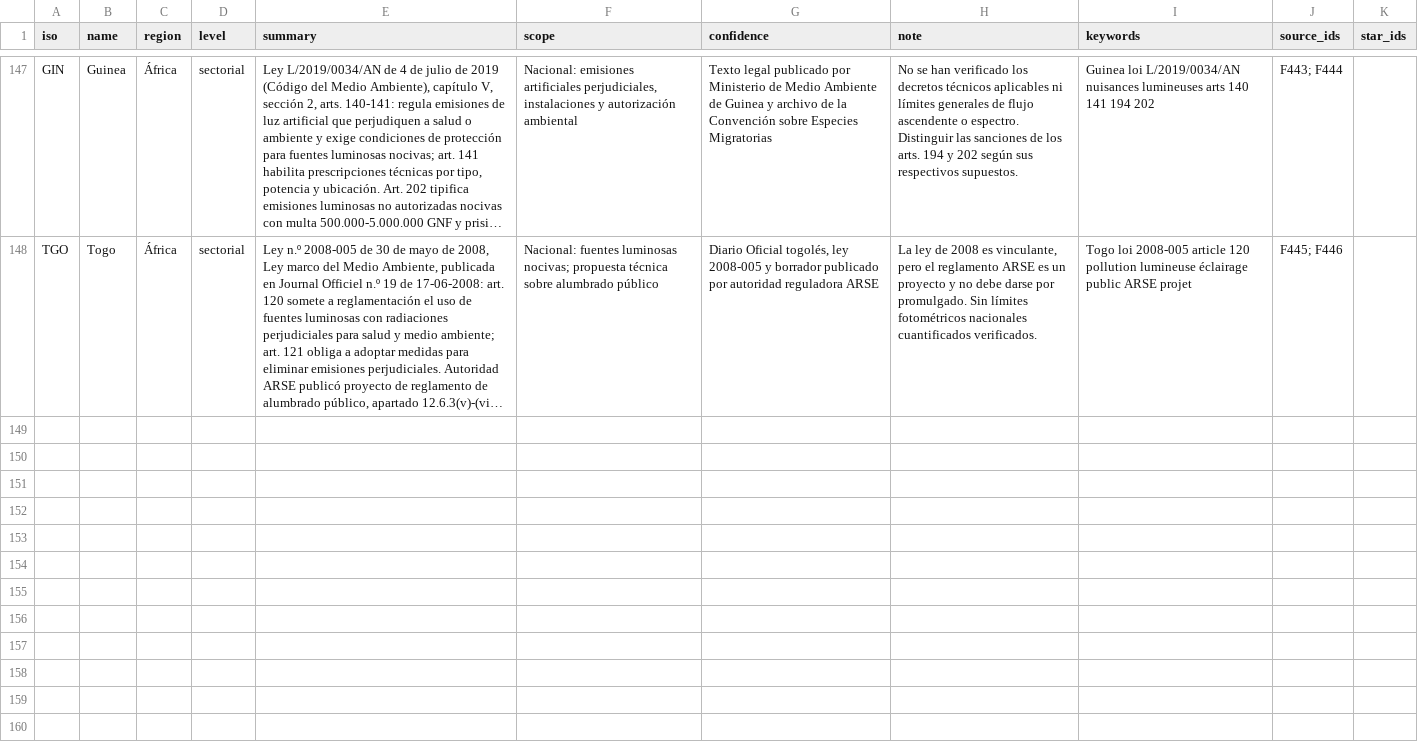
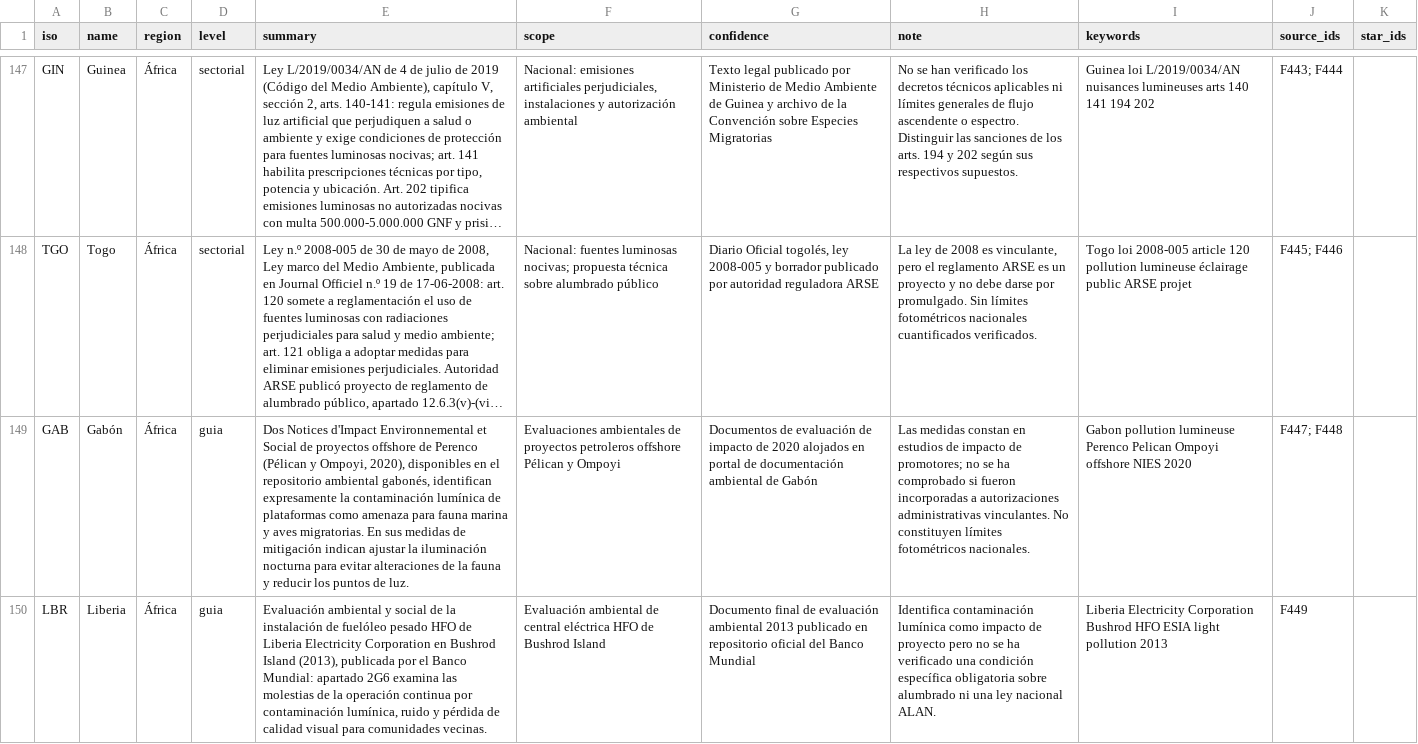
Before and after one commit to pmisson/atlas-luz-nocturna, a CSV file: data/paises.csv, drawn as a sheet; only a part is shown, gaps mark what is left out; long unchanged cells end in …; the diff names each change by its address in the sheet, - before the commit and + after, or states it on an @@ line.

Commit message:
Documentar Gabon y Liberia con EIA sobre contaminacion luminica

```diff
--- a/data/paises.csv
+++ b/data/paises.csv
+row 149: GAB | Gabón | África | guia | Dos Notices d'Impact Environnemental et Social de proyectos offshore de Perenco (Pélican y Ompoyi, 2020), disponibles en el repositorio ambiental gabonés, identifican expresamente la contaminación lumínica de plataformas como amenaza para fauna marina y aves migratorias. En sus medidas de mitigación indican ajustar la iluminación nocturna para evitar alteraciones de la fauna y reducir los puntos de luz. | Evaluaciones ambientales de proyectos petroleros offshore Pélican y Ompoyi | Documentos de evaluación de impacto de 2020 alojados en portal de documentación ambiental de Gabón | Las medidas constan en estudios de impacto de promotores; no se ha comprobado si fueron incorporadas a autorizaciones administrativas vinculantes. No constituyen límites fotométricos nacionales. | Gabon pollution lumineuse Perenco Pelican Ompoyi offshore NIES 2020 | F447; F448
+row 150: LBR | Liberia | África | guia | Evaluación ambiental y social de la instalación de fuelóleo pesado HFO de Liberia Electricity Corporation en Bushrod Island (2013), publicada por el Banco Mundial: apartado 2G6 examina las molestias de la operación continua por contaminación lumínica, ruido y pérdida de calidad visual para comunidades vecinas. | Evaluación ambiental de central eléctrica HFO de Bushrod Island | Documento final de evaluación ambiental 2013 publicado en repositorio oficial del Banco Mundial | Identifica contaminación lumínica como impacto de proyecto pero no se ha verificado una condición específica obligatoria sobre alumbrado ni una ley nacional ALAN. | Liberia Electricity Corporation Bushrod HFO ESIA light pollution 2013 | F449
```
